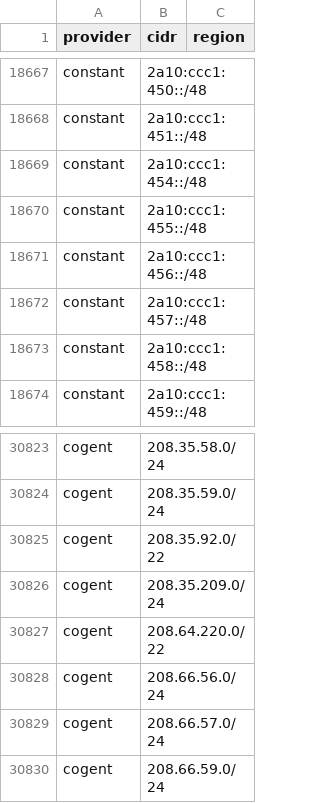
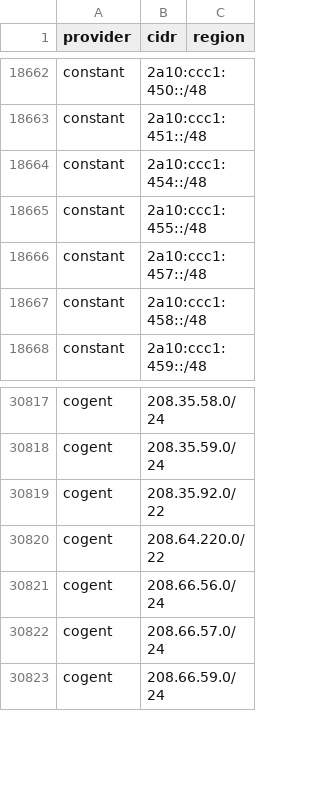
Before and after one commit to Ubsefor/cdn-ip-ranges, a CSV file: all/all.csv, drawn as a sheet; only a part is shown, gaps mark what is left out; the diff covers the shown part only.

```diff
--- a/all/all.csv
+++ b/all/all.csv
@@ -18670,3 +18665,2 @@ constant,2a10:ccc1:454::/48,
 constant,2a10:ccc1:455::/48,
-constant,2a10:ccc1:456::/48,
 constant,2a10:ccc1:457::/48,
@@ -30825,3 +30819,2 @@ cogent,208.35.59.0/24,
 cogent,208.35.92.0/22,
-cogent,208.35.209.0/24,
 cogent,208.64.220.0/22,
```
Also changed, not shown: 5 removed rows elsewhere in this file, 8 other files.
